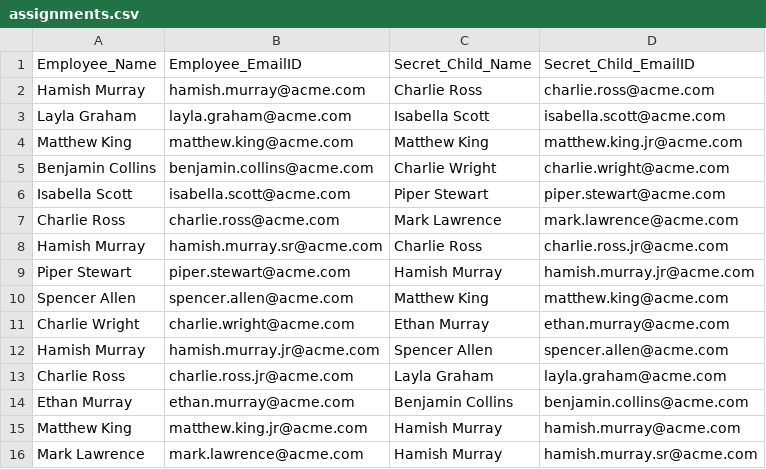
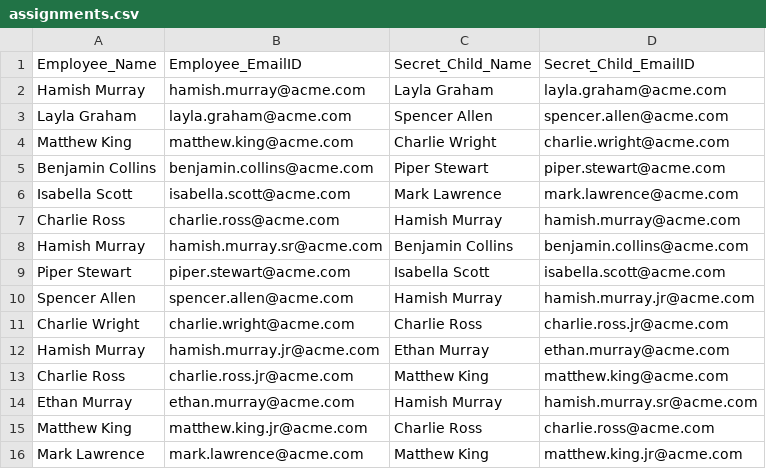
Before and after one commit to hashim-baig/Digitalxc-Full-stack-Engineer-Coding-challenge, a CSV file: server/assignments.csv, drawn as a sheet.

```diff
--- a/server/assignments.csv
+++ b/server/assignments.csv
@@ -1,16 +1,16 @@
 Employee_Name,Employee_EmailID,Secret_Child_Name,Secret_Child_EmailID
-Hamish Murray,hamish.murray@acme.com,Charlie Ross,charlie.ross@acme.com
-Layla Graham,layla.graham@acme.com,Isabella Scott,isabella.scott@acme.com
-Matthew King,matthew.king@acme.com,Matthew King,matthew.king.jr@acme.com
-Benjamin Collins,benjamin.collins@acme.com,Charlie Wright,charlie.wright@acme.com
-Isabella Scott,isabella.scott@acme.com,Piper Stewart,piper.stewart@acme.com
-Charlie Ross,charlie.ross@acme.com,Mark Lawrence,mark.lawrence@acme.com
-Hamish Murray,hamish.murray.sr@acme.com,Charlie Ross,charlie.ross.jr@acme.com
-Piper Stewart,piper.stewart@acme.com,Hamish Murray,hamish.murray.jr@acme.com
-Spencer Allen,spencer.allen@acme.com,Matthew King,matthew.king@acme.com
-Charlie Wright,charlie.wright@acme.com,Ethan Murray,ethan.murray@acme.com
-Hamish Murray,hamish.murray.jr@acme.com,Spencer Allen,spencer.allen@acme.com
-Charlie Ross,charlie.ross.jr@acme.com,Layla Graham,layla.graham@acme.com
-Ethan Murray,ethan.murray@acme.com,Benjamin Collins,benjamin.collins@acme.com
-Matthew King,matthew.king.jr@acme.com,Hamish Murray,hamish.murray@acme.com
-Mark Lawrence,mark.lawrence@acme.com,Hamish Murray,hamish.murray.sr@acme.com
+Hamish Murray,hamish.murray@acme.com,Layla Graham,layla.graham@acme.com
+Layla Graham,layla.graham@acme.com,Spencer Allen,spencer.allen@acme.com
+Matthew King,matthew.king@acme.com,Charlie Wright,charlie.wright@acme.com
+Benjamin Collins,benjamin.collins@acme.com,Piper Stewart,piper.stewart@acme.com
+Isabella Scott,isabella.scott@acme.com,Mark Lawrence,mark.lawrence@acme.com
+Charlie Ross,charlie.ross@acme.com,Hamish Murray,hamish.murray@acme.com
+Hamish Murray,hamish.murray.sr@acme.com,Benjamin Collins,benjamin.collins@acme.com
+Piper Stewart,piper.stewart@acme.com,Isabella Scott,isabella.scott@acme.com
+Spencer Allen,spencer.allen@acme.com,Hamish Murray,hamish.murray.jr@acme.com
+Charlie Wright,charlie.wright@acme.com,Charlie Ross,charlie.ross.jr@acme.com
+Hamish Murray,hamish.murray.jr@acme.com,Ethan Murray,ethan.murray@acme.com
+Charlie Ross,charlie.ross.jr@acme.com,Matthew King,matthew.king@acme.com
+Ethan Murray,ethan.murray@acme.com,Hamish Murray,hamish.murray.sr@acme.com
+Matthew King,matthew.king.jr@acme.com,Charlie Ross,charlie.ross@acme.com
+Mark Lawrence,mark.lawrence@acme.com,Matthew King,matthew.king.jr@acme.com
```
Also changed, not shown: 33 other files.
